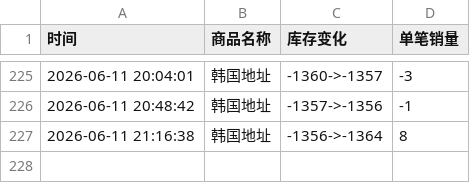
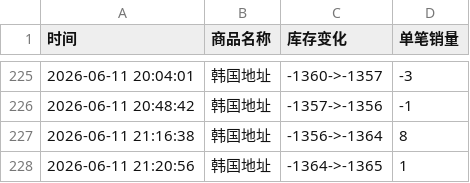
Before and after one commit to Juineii/riize_k40619, a CSV file: 团体手渡.csv, drawn as a sheet; only a part is shown, gaps mark what is left out.

Commit message:
自动更新数据 2026-06-11 21:21:44

```diff
--- a/团体手渡.csv
+++ b/团体手渡.csv
@@ -227 +227,2 @@
 2026-06-11 21:16:38,韩国地址,-1356->-1364,8
+2026-06-11 21:20:56,韩国地址,-1364->-1365,1
```
